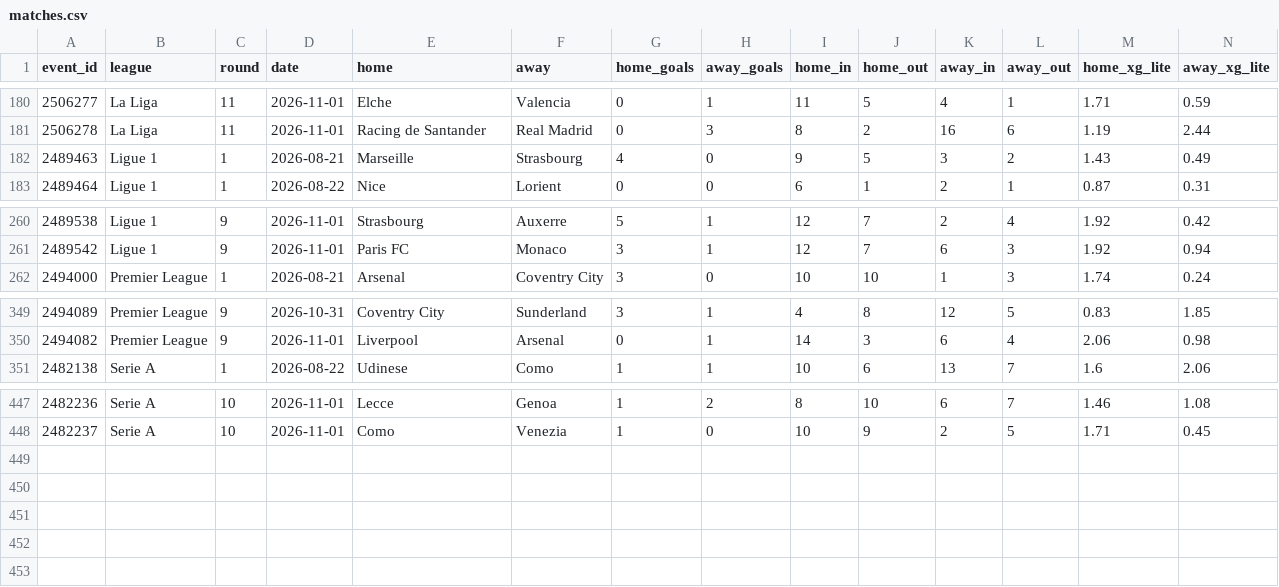
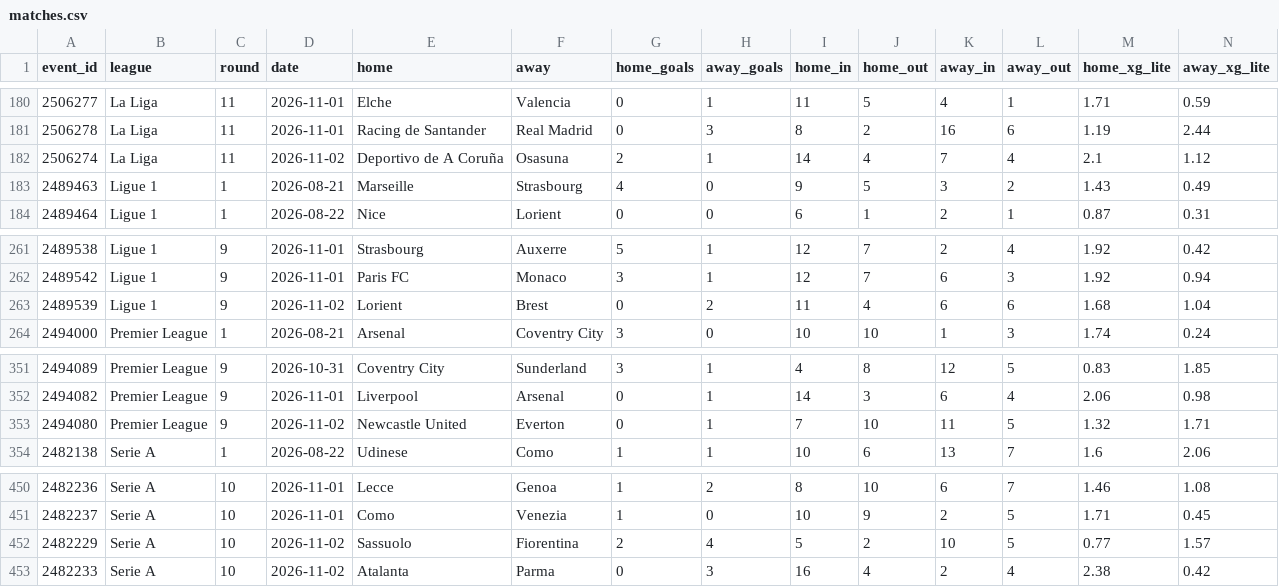
Before and after one commit to Zune2004/football-xg-lab, a CSV file: xg/season/matches.csv, drawn as a sheet; only a part is shown, gaps mark what is left out; rows hold the shown columns only; the diff names each change by its address in the sheet, - before the commit and + after, or states it on an @@ line.

Commit message:
season data 2026-11-03

```diff
--- a/xg/season/matches.csv
+++ b/xg/season/matches.csv
+row 182: 2506274 | La Liga | 11 | 2026-11-02 | Deportivo de A Coruña | Osasuna | 2 | 1 | 14 | 4 | 7 | 4 | 2.1 | 1.12
+row 263: 2489539 | Ligue 1 | 9 | 2026-11-02 | Lorient | Brest | 0 | 2 | 11 | 4 | 6 | 6 | 1.68 | 1.04
+row 353: 2494080 | Premier League | 9 | 2026-11-02 | Newcastle United | Everton | 0 | 1 | 7 | 10 | 11 | 5 | 1.32 | 1.71
+row 452: 2482229 | Serie A | 10 | 2026-11-02 | Sassuolo | Fiorentina | 2 | 4 | 5 | 2 | 10 | 5 | 0.77 | 1.57
+row 453: 2482233 | Serie A | 10 | 2026-11-02 | Atalanta | Parma | 0 | 3 | 16 | 4 | 2 | 4 | 2.38 | 0.42
```
